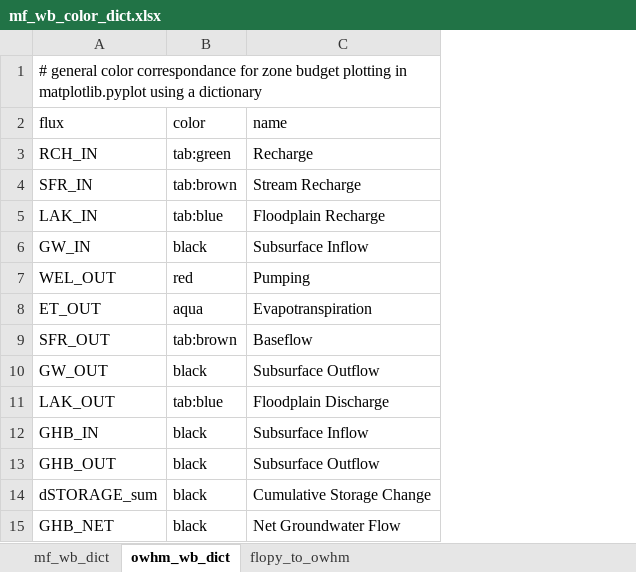
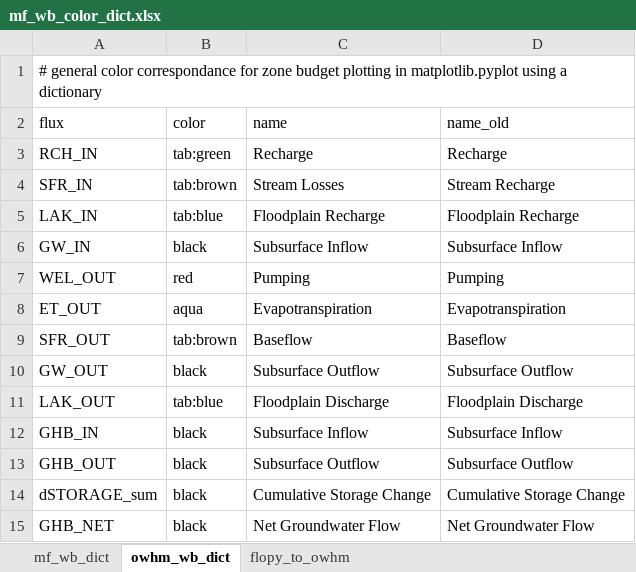
Before and after one commit to andrewcalderwood/CosumnesRiverRecharge, an Excel workbook: Projects/Oneto_Denier/mf_wb_color_dict.xlsx, sheet owhm_wb_dict, drawn as a sheet; values as stored, in another font and other column widths than the file's, no borders; the diff names each change by its address in the sheet, - before the commit and + after, or states it on an @@ line.

```diff
--- a/Projects/Oneto_Denier/mf_wb_color_dict.xlsx (sheet owhm_wb_dict)
+++ b/Projects/Oneto_Denier/mf_wb_color_dict.xlsx (sheet owhm_wb_dict)
+column D (name_old), rows 3-15: Recharge | Stream Recharge | Floodplain Recharge | Subsurface Inflow | Pumping | Evapotranspiration | Baseflow | Subsurface Outflow | Floodplain Discharge | Subsurface Inflow | Subsurface Outflow | Cumulative Storage Change | Net Groundwater Flow
-C4 (name): Stream Recharge
+C4 (name): Stream Losses
```
Also changed, not shown: 9 other files.
